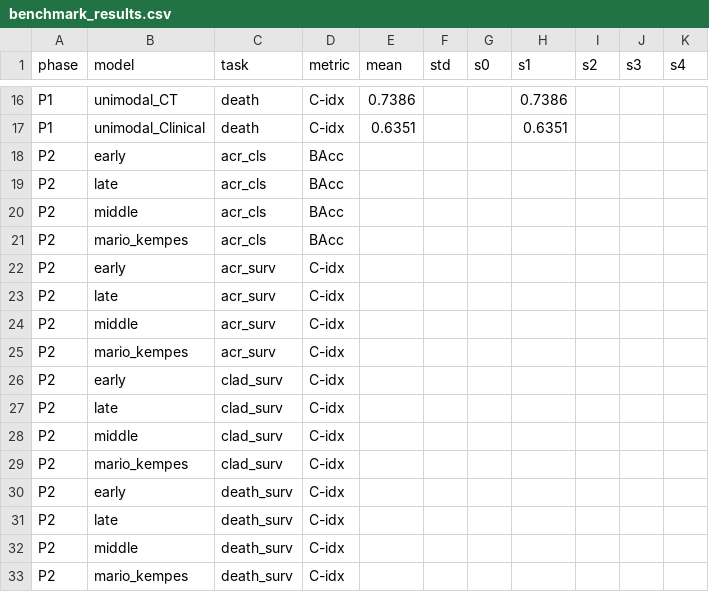
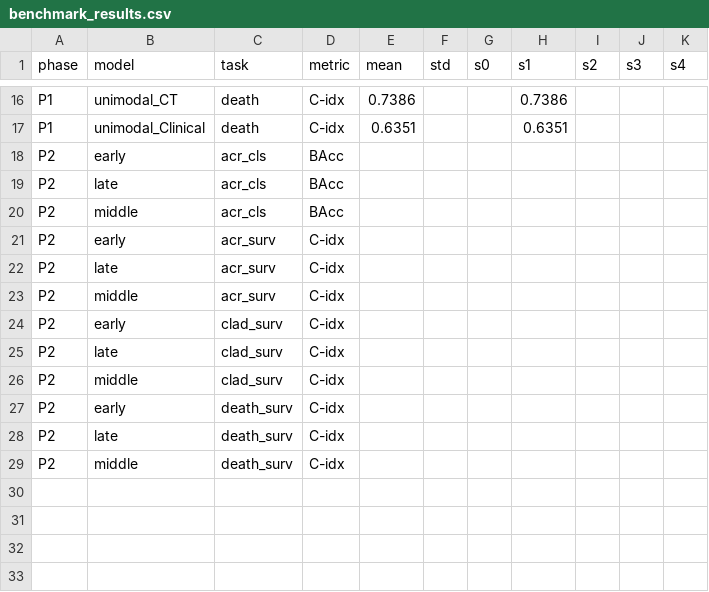
Before and after one commit to Dinesh-Adhithya-H/lungmil-results, a CSV file: analysis/nature_paper/benchmark_results.csv, drawn as a sheet; only a part is shown, gaps mark what is left out.

```diff
--- a/analysis/nature_paper/benchmark_results.csv
+++ b/analysis/nature_paper/benchmark_results.csv
@@ -20,3 +20,2 @@ P2,late,acr_cls,BAcc,,,,,,,
 P2,middle,acr_cls,BAcc,,,,,,,
-P2,mario_kempes,acr_cls,BAcc,,,,,,,
 P2,early,acr_surv,C-idx,,,,,,,
@@ -24,3 +23,2 @@ P2,late,acr_surv,C-idx,,,,,,,
 P2,middle,acr_surv,C-idx,,,,,,,
-P2,mario_kempes,acr_surv,C-idx,,,,,,,
 P2,early,clad_surv,C-idx,,,,,,,
@@ -28,3 +26,2 @@ P2,late,clad_surv,C-idx,,,,,,,
 P2,middle,clad_surv,C-idx,,,,,,,
-P2,mario_kempes,clad_surv,C-idx,,,,,,,
 P2,early,death_surv,C-idx,,,,,,,
@@ -32,2 +29 @@ P2,late,death_surv,C-idx,,,,,,,
 P2,middle,death_surv,C-idx,,,,,,,
-P2,mario_kempes,death_surv,C-idx,,,,,,,
```
Also changed, not shown: 49 other files.
